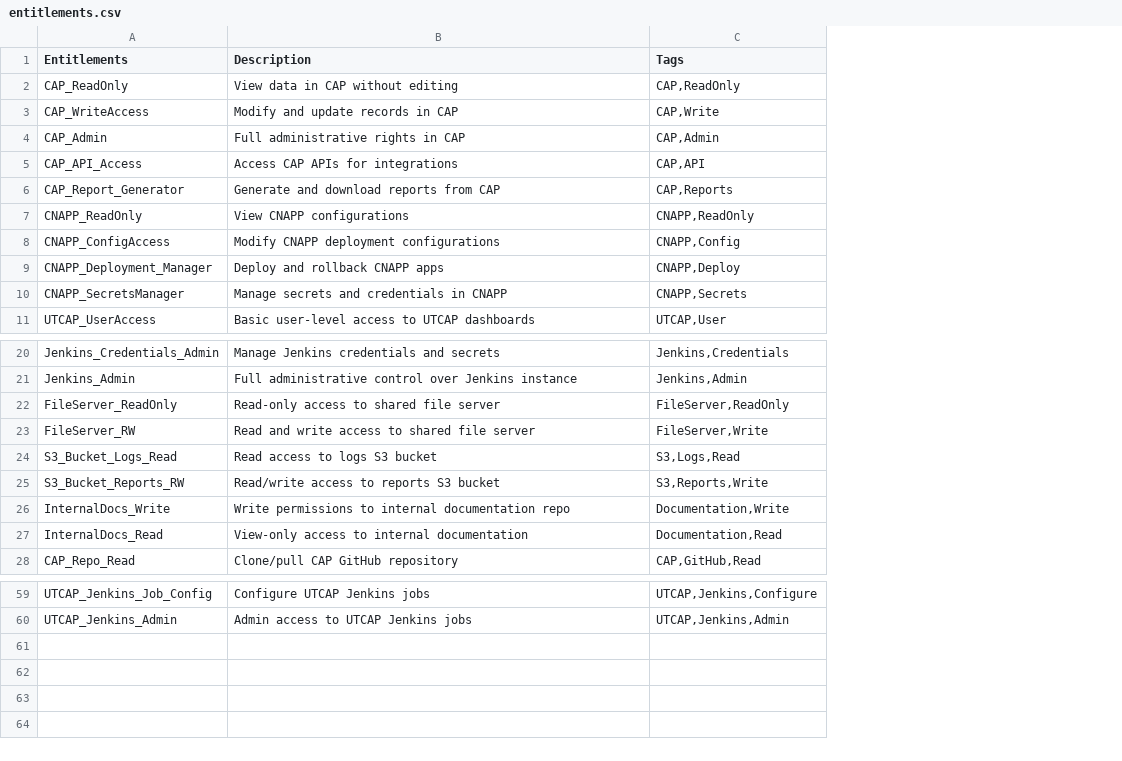
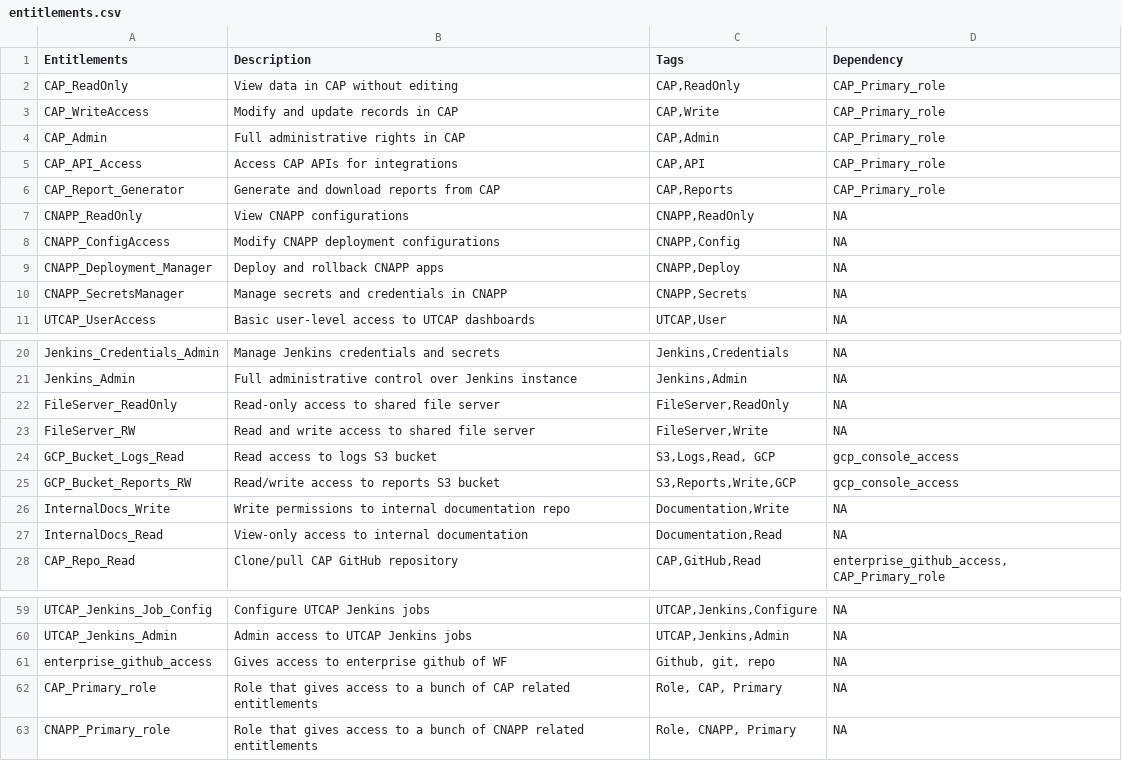
Before and after one commit to arnavnotfound/AIMS-bot, a CSV file: backend/entitlements.csv, drawn as a sheet; only a part is shown, gaps mark what is left out; the diff names each change by its address in the sheet, - before the commit and + after, or states it on an @@ line.

```diff
--- a/backend/entitlements.csv
+++ b/backend/entitlements.csv
+column D (Dependency), rows 2-11: CAP_Primary_role | CAP_Primary_role | CAP_Primary_role | CAP_Primary_role | CAP_Primary_role | NA | NA | NA | NA | NA; rows 20-28: NA | NA | NA | NA | gcp_console_access | gcp_console_access | NA | NA | enterprise_github_access, CAP_Primary_role; rows 59-60: NA | NA
-A24 (Entitlements): S3_Bucket_Logs_Read
+A24 (Entitlements): GCP_Bucket_Logs_Read
-C24 (Tags): S3,Logs,Read
+C24 (Tags): S3,Logs,Read, GCP
-A25 (Entitlements): S3_Bucket_Reports_RW
+A25 (Entitlements): GCP_Bucket_Reports_RW
-C25 (Tags): S3,Reports,Write
+C25 (Tags): S3,Reports,Write,GCP
+row 61: enterprise_github_access | Gives access to enterprise github of WF | Github, git, repo | NA
+row 62: CAP_Primary_role | Role that gives access to a bunch of CAP related entitlements | Role, CAP, Primary | NA
+row 63: CNAPP_Primary_role | Role that gives access to a bunch of CNAPP related entitlements | Role, CNAPP, Primary | NA
```
Also changed, not shown: 2 other files.
